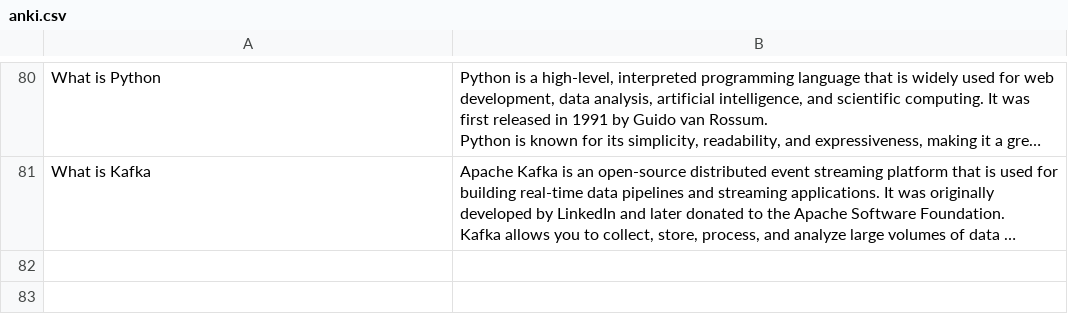
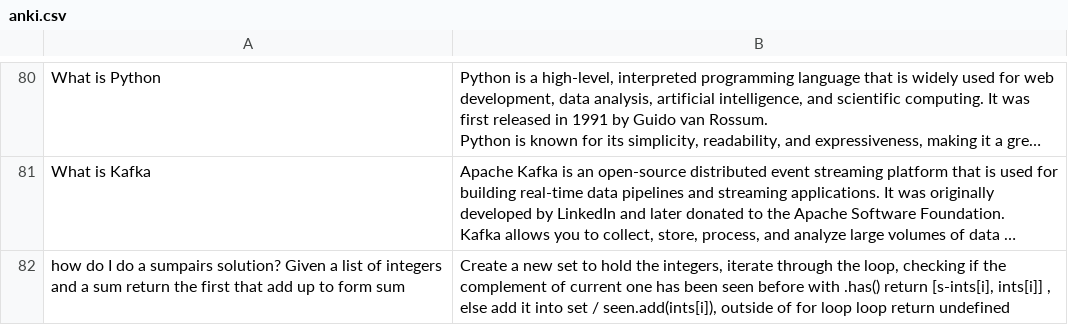
Before and after one commit to shaqcruz2012/anki, a CSV file: anki.csv, drawn as a sheet; only a part is shown, gaps mark what is left out; long unchanged cells end in …; the diff names each change by its address in the sheet, - before the commit and + after, or states it on an @@ line.

Commit message:
new terms

```diff
--- a/anki.csv
+++ b/anki.csv
+row 82: how do I do a sumpairs solution? Given a list of integers and a sum return the first that add up to form sum | Create a new set to hold the integers, iterate through the loop, checking if the complement of current one has been seen before with .has() return [s-ints[i], ints[i]] , else add it into set / seen.add(ints[i]), outside of for loop loop return undefined
```
